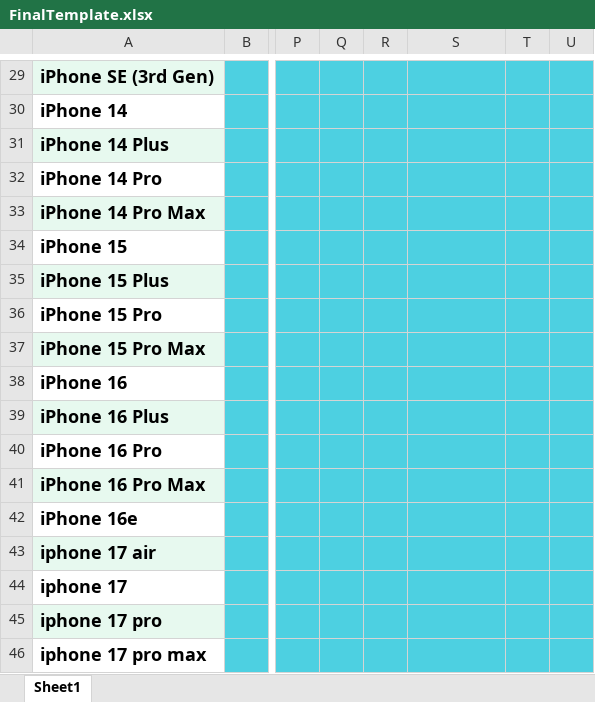
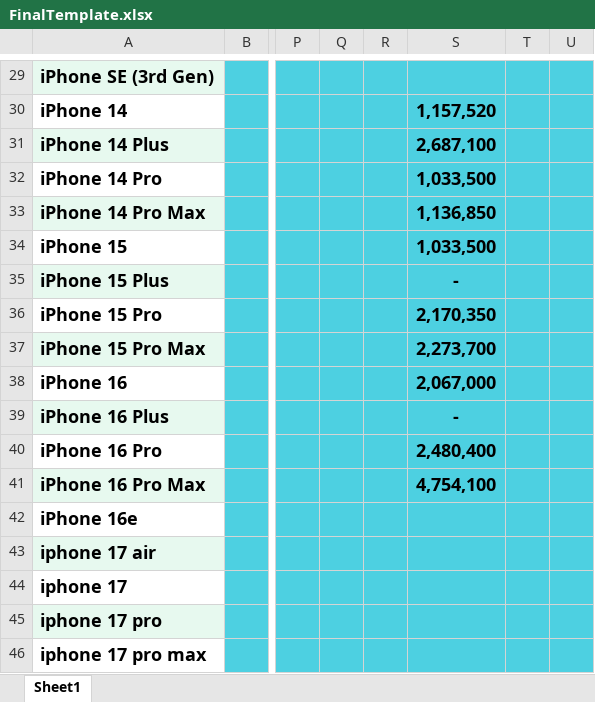
Before and after one commit to sinamalmir/ProductsPriceAgent, an Excel workbook: excel_data/FinalTemplate.xlsx, sheet Sheet1, drawn as a sheet; only a part is shown, gaps mark what is left out; values as stored, in another font and other column widths than the file's, no borders; table styles not drawn; the diff covers the shown part only; the diff names each change by its address in the sheet, - before the commit and + after, or states it on an @@ line.

```diff
--- a/excel_data/FinalTemplate.xlsx (sheet Sheet1)
+++ b/excel_data/FinalTemplate.xlsx (sheet Sheet1)
-S30: (empty)
+S30: 1,157,520
-S31: (empty)
+S31: 2,687,100
-S32: (empty)
+S32: 1,033,500
-S33: (empty)
+S33: 1,136,850
-S34: (empty)
+S34: 1,033,500
-S35: (empty)
+S35: -
-S36: (empty)
+S36: 2,170,350
-S37: (empty)
+S37: 2,273,700
-S38: (empty)
+S38: 2,067,000
-S39: (empty)
+S39: -
-S40: (empty)
+S40: 2,480,400
-S41: (empty)
+S41: 4,754,100
```
Also changed, not shown: 24 edited cells elsewhere in this sheet, 1 other file.
